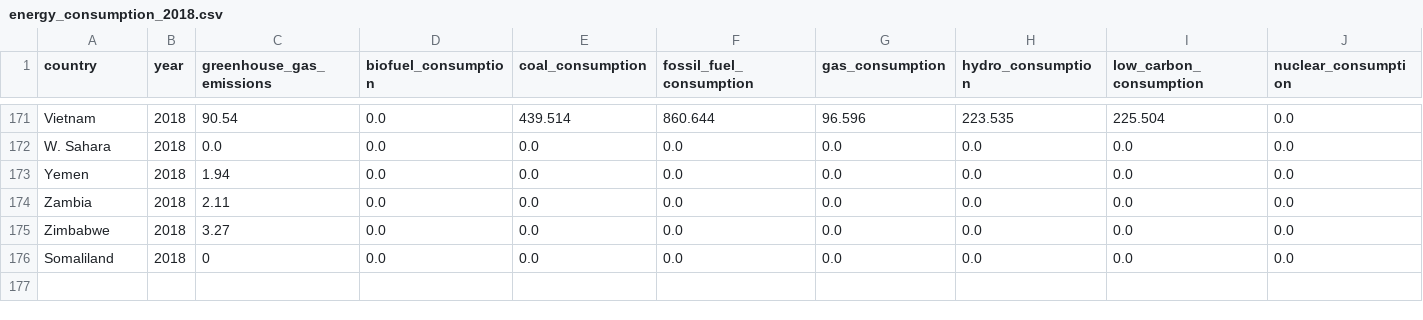
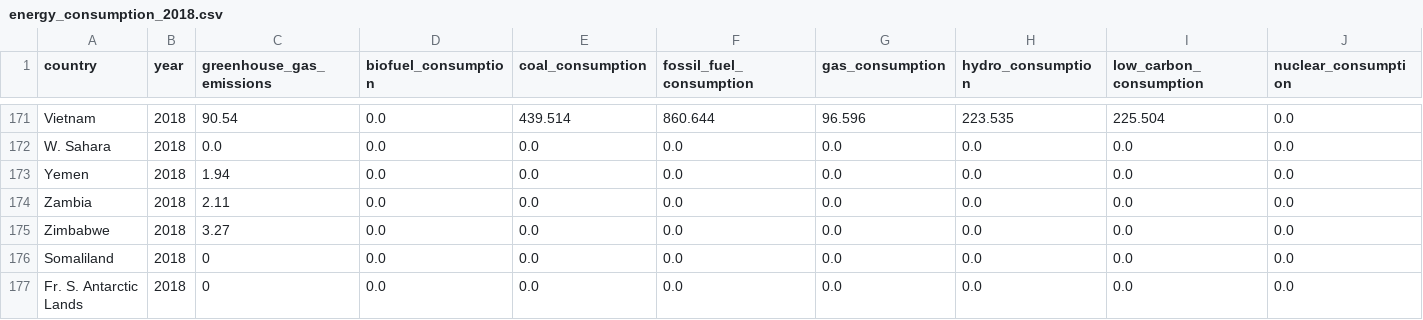
Before and after one commit to KUJIcheng/GHG-Emission-Map, a CSV file: static/energy_consumption_2018.csv, drawn as a sheet; only a part is shown, gaps mark what is left out; rows hold the shown columns only; the diff names each change by its address in the sheet, - before the commit and + after, or states it on an @@ line.

Commit message:
data edited

```diff
--- a/static/energy_consumption_2018.csv
+++ b/static/energy_consumption_2018.csv
+row 177: Fr. S. Antarctic Lands | 2018 | 0 | 0.0 | 0.0 | 0.0 | 0.0 | 0.0 | 0.0 | 0.0
```
